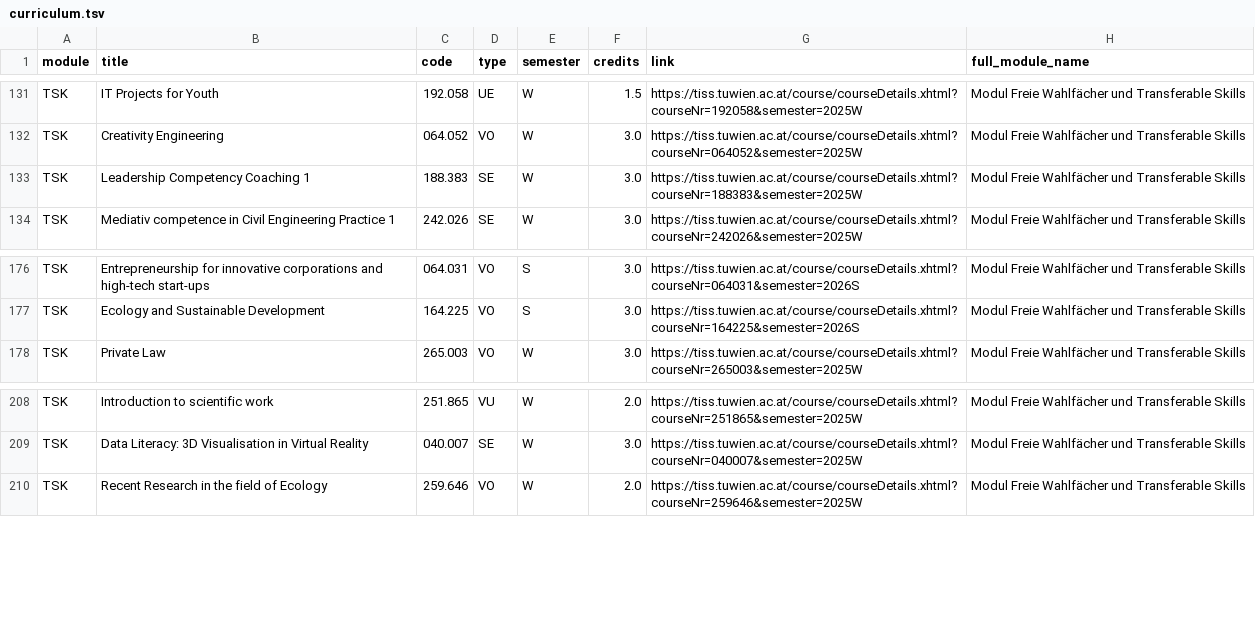
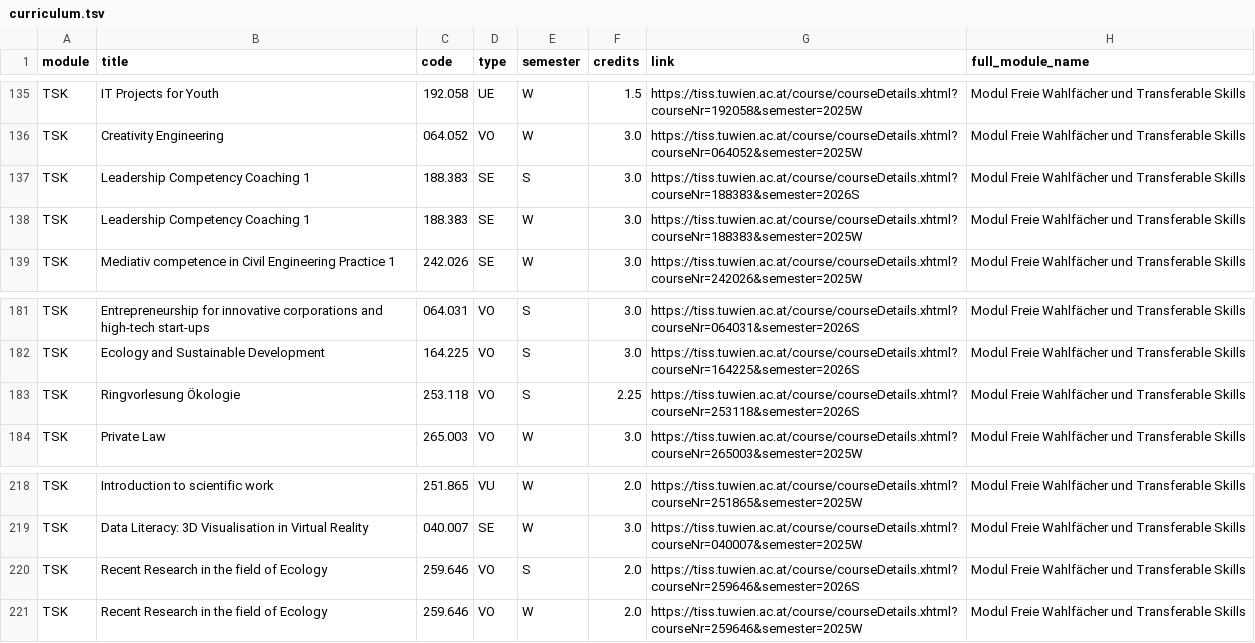
Before and after one commit to Emile-Jn/curriculum-planner, a TSV file: public/curriculum.tsv, drawn as a sheet; only a part is shown, gaps mark what is left out; the diff covers the shown part only.

```diff
--- a/public/curriculum.tsv
+++ b/public/curriculum.tsv
@@ -132,2 +136,3 @@ TSK	IT Projects for Youth	192.058	UE	W	1.5	https://tiss.tuwien.ac.at/course/cour
 TSK	Creativity Engineering	064.052	VO	W	3.0	https://tiss.tuwien.ac.at/course/courseDetails.xhtml?courseNr=064052&semester=2025W	Modul Freie Wahlfächer und Transferable Skills
+TSK	Leadership Competency Coaching 1	188.383	SE	S	3.0	https://tiss.tuwien.ac.at/course/courseDetails.xhtml?courseNr=188383&semester=2026S	Modul Freie Wahlfächer und Transferable Skills
 TSK	Leadership Competency Coaching 1	188.383	SE	W	3.0	https://tiss.tuwien.ac.at/course/courseDetails.xhtml?courseNr=188383&semester=2025W	Modul Freie Wahlfächer und Transferable Skills
@@ -177,2 +182,3 @@ TSK	Entrepreneurship for innovative corporations and high-tech start-ups	064.031
 TSK	Ecology and Sustainable Development	164.225	VO	S	3.0	https://tiss.tuwien.ac.at/course/courseDetails.xhtml?courseNr=164225&semester=2026S	Modul Freie Wahlfächer und Transferable Skills
+TSK	Ringvorlesung Ökologie	253.118	VO	S	2.25	https://tiss.tuwien.ac.at/course/courseDetails.xhtml?courseNr=253118&semester=2026S	Modul Freie Wahlfächer und Transferable Skills
 TSK	Private Law	265.003	VO	W	3.0	https://tiss.tuwien.ac.at/course/courseDetails.xhtml?courseNr=265003&semester=2025W	Modul Freie Wahlfächer und Transferable Skills
@@ -209,2 +219,3 @@ TSK	Introduction to scientific work	251.865	VU	W	2.0	https://tiss.tuwien.ac.at/c
 TSK	Data Literacy: 3D Visualisation in Virtual Reality	040.007	SE	W	3.0	https://tiss.tuwien.ac.at/course/courseDetails.xhtml?courseNr=040007&semester=2025W	Modul Freie Wahlfächer und Transferable Skills
+TSK	Recent Research in the field of Ecology	259.646	VO	S	2.0	https://tiss.tuwien.ac.at/course/courseDetails.xhtml?courseNr=259646&semester=2026S	Modul Freie Wahlfächer und Transferable Skills
 TSK	Recent Research in the field of Ecology	259.646	VO	W	2.0	https://tiss.tuwien.ac.at/course/courseDetails.xhtml?courseNr=259646&semester=2025W	Modul Freie Wahlfächer und Transferable Skills
```
Also changed, not shown: 8 added rows elsewhere in this file.
